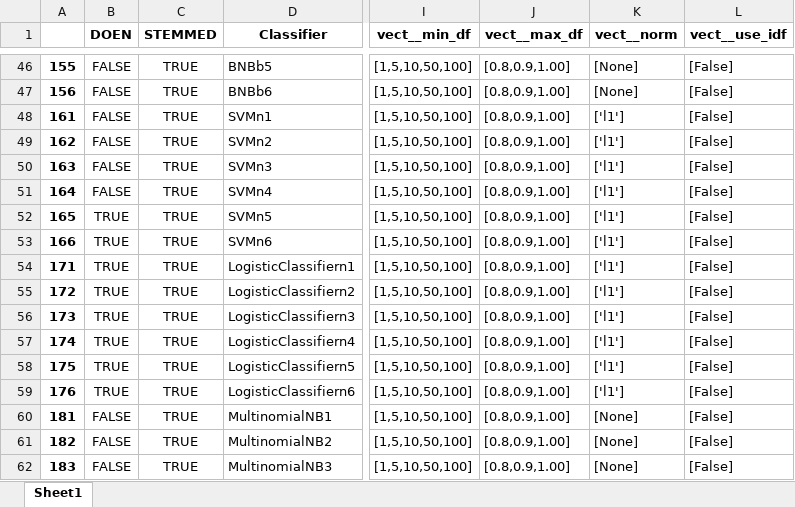
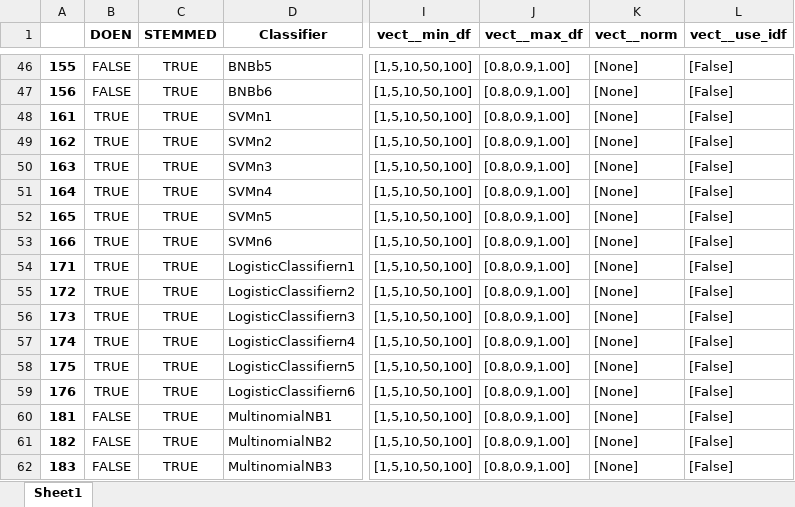
Before and after one commit to jaspervanderheide/Scriptie-Sprekers-TK, an Excel workbook: Models.xlsx, sheet Sheet1, drawn as a sheet; only a part is shown, gaps mark what is left out; values as stored, in another font and other column widths than the file's, no borders; the diff covers the shown part only; the diff names each change by its address in the sheet, - before the commit and + after, or states it on an @@ line.

```diff
--- a/Models.xlsx (sheet Sheet1)
+++ b/Models.xlsx (sheet Sheet1)
-B48:B51 (DOEN): FALSE
+B48:B51 (DOEN): TRUE
-K48:K59 (vect__norm): ['l1']
+K48:K59 (vect__norm): [None]
```
Also changed, not shown: 36 added rows elsewhere in this sheet, 18 other files.
